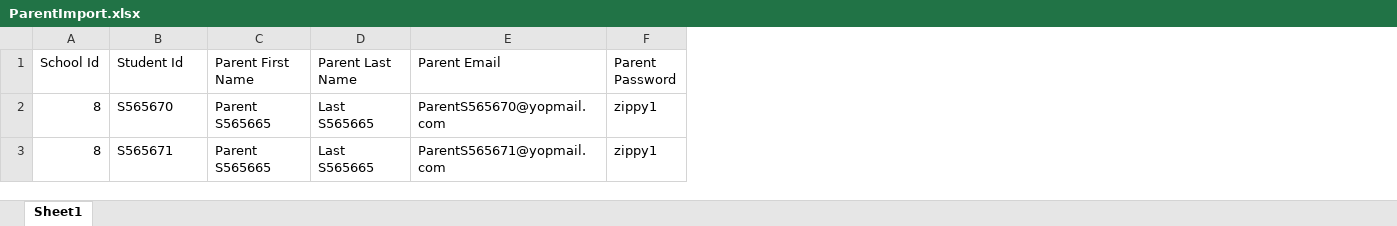
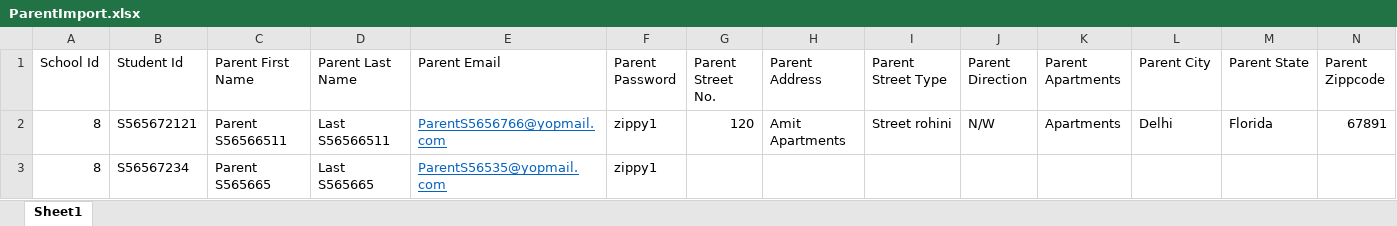
Before and after one commit to pargu15/Automation-9-Feb, an Excel workbook: src/resource/ParentImport.xlsx, sheet Sheet1, drawn as a sheet; values as stored, in another font and other column widths than the file's, no borders; the diff names each change by its address in the sheet, - before the commit and + after, or states it on an @@ line.

```diff
--- a/src/resource/ParentImport.xlsx (sheet Sheet1)
+++ b/src/resource/ParentImport.xlsx (sheet Sheet1)
+column G (Parent Street No.), row 2: 120
+column H (Parent Address), row 2: Amit Apartments
+column I (Parent Street Type), row 2: Street rohini
+column J (Parent Direction), row 2: N/W
+column K (Parent Apartments), row 2: Apartments
+column L (Parent City), row 2: Delhi
+column M (Parent State), row 2: Florida
+column N (Parent Zippcode), row 2: 67891
-B2 (Student Id): S565670
+B2 (Student Id): S565672121
-C2 (Parent First Name): Parent S565665
+C2 (Parent First Name): Parent S56566511
-D2 (Parent Last Name): Last S565665
+D2 (Parent Last Name): Last S56566511
-E2 (Parent Email): ParentS565670@yopmail.com
+E2 (Parent Email): ParentS5656766@yopmail.com
@@ E2:E3 underline: off → on, text colour: black → #0563C1 @@
-B3 (Student Id): S565671
+B3 (Student Id): S56567234
-E3 (Parent Email): ParentS565671@yopmail.com
+E3 (Parent Email): ParentS56535@yopmail.com
```
Also changed, not shown: src/resource/Student Absences.xlsx, 11 other files.
